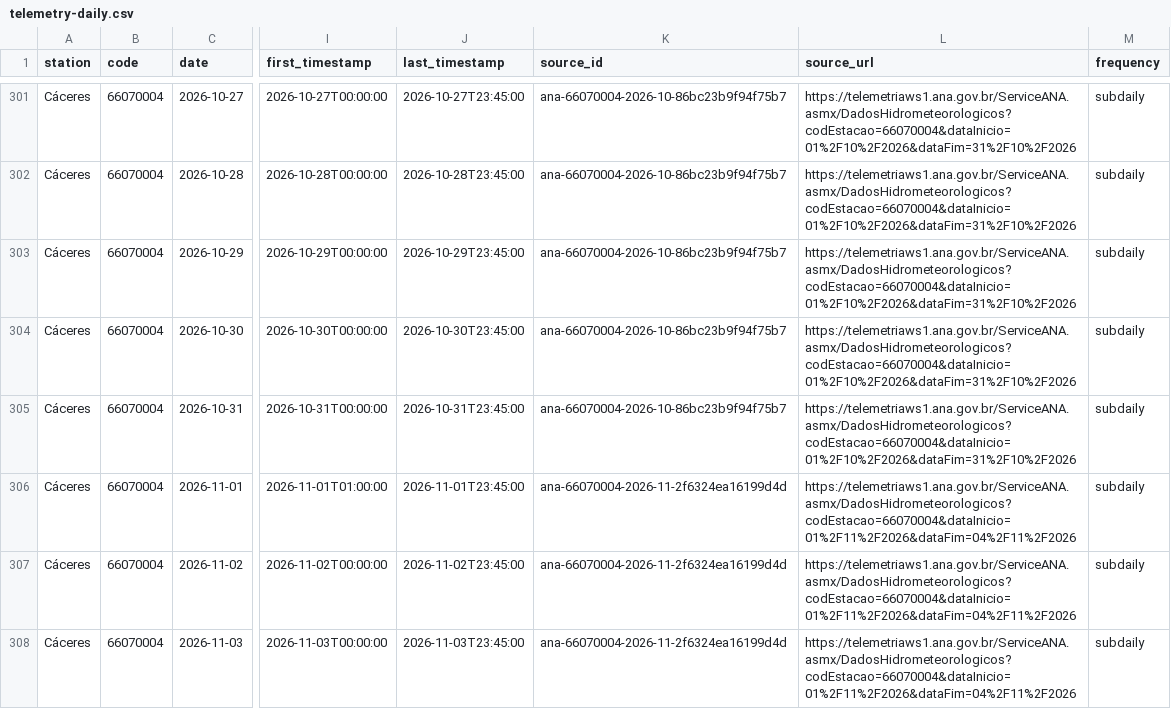
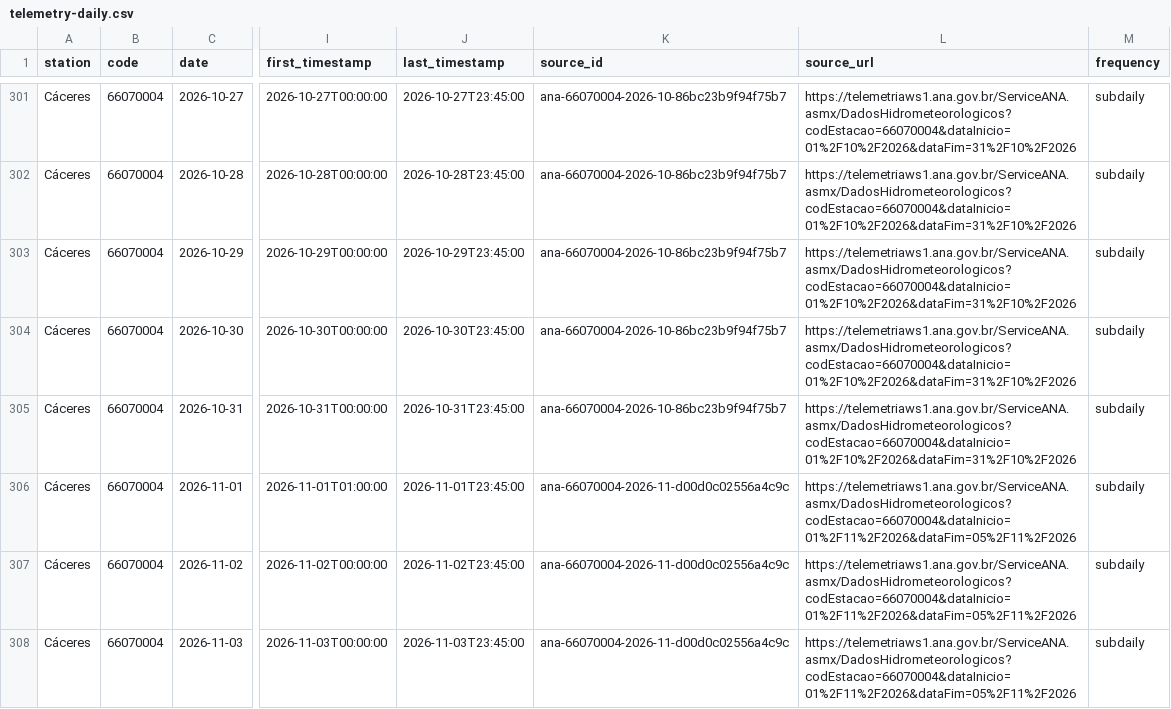
Before and after one commit to ernandes-sobreira/cota-rio-paraguai, a CSV file: data/telemetry-daily.csv, drawn as a sheet; only a part is shown, gaps mark what is left out; the diff covers the shown part only; the diff names each change by its address in the sheet, - before the commit and + after, or states it on an @@ line.

```diff
--- a/data/telemetry-daily.csv
+++ b/data/telemetry-daily.csv
-K306:K308 (source_id): ana-66070004-2026-11-2f6324ea16199d4d
+K306:K308 (source_id): ana-66070004-2026-11-d00d0c02556a4c9c
-L306:L308 (source_url): https://telemetriaws1.ana.gov.br/ServiceANA.asmx/DadosHidrometeorologicos?codEstacao=66070004&dataInicio=01%2F11%2F2026&dataFim=04%2F11%2F2026
+L306:L308 (source_url): https://telemetriaws1.ana.gov.br/ServiceANA.asmx/DadosHidrometeorologicos?codEstacao=66070004&dataInicio=01%2F11%2F2026&dataFim=05%2F11%2F2026
```
Also changed, not shown: 2 added rows and 22 edited cells elsewhere in this file, 5 other files.
